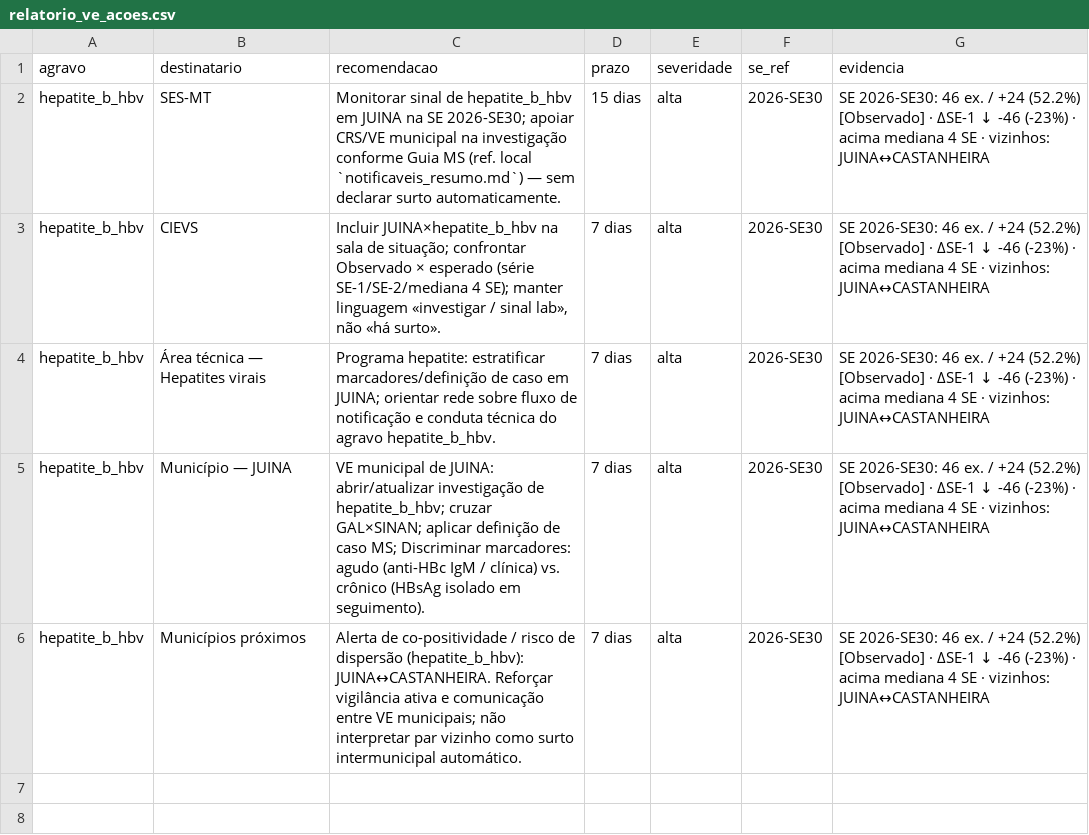
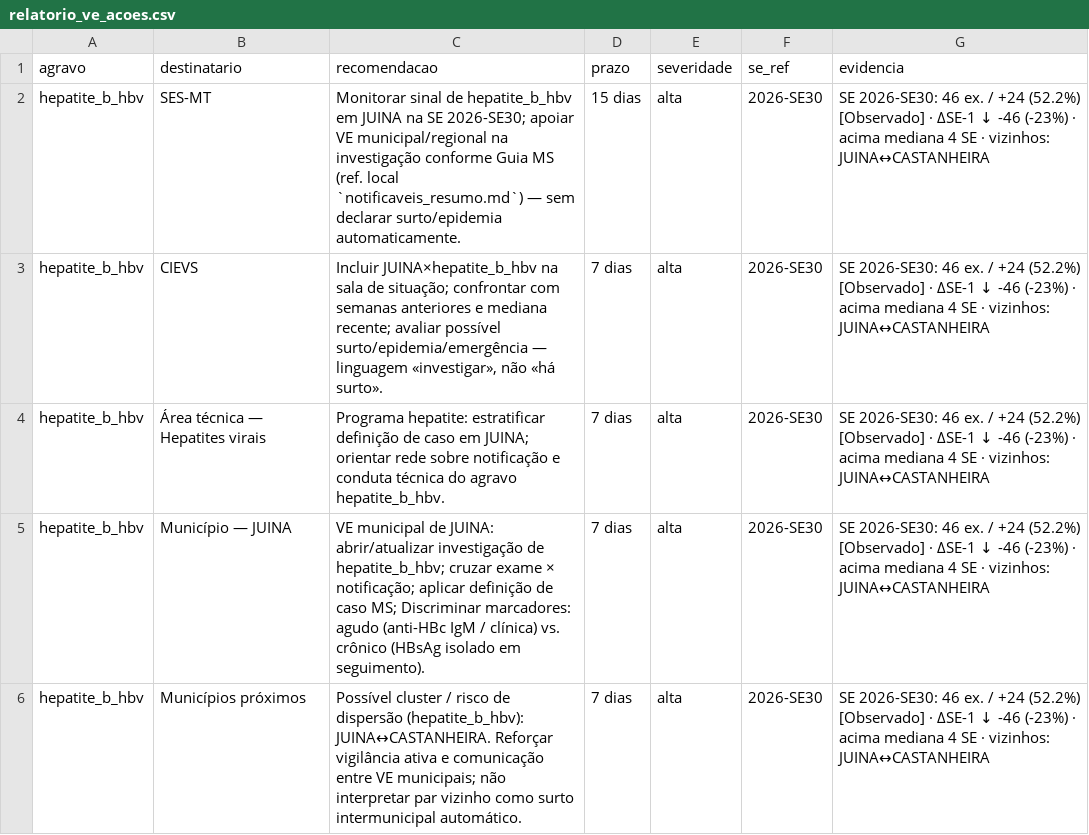
Before and after one commit to menandesneto51/LACEN-MT, a CSV file: saida_pipeline/relatorio_ve_acoes.csv, drawn as a sheet.

```diff
--- a/saida_pipeline/relatorio_ve_acoes.csv
+++ b/saida_pipeline/relatorio_ve_acoes.csv
@@ -1,6 +1,6 @@
 agravo,destinatario,recomendacao,prazo,severidade,se_ref,evidencia
-hepatite_b_hbv,SES-MT,Monitorar sinal de hepatite_b_hbv em JUINA na SE 2026-SE30; apoiar CRS/VE municipal na investigação conforme Guia MS (ref. local `notificaveis_resumo.md`) — sem declarar surto automaticamente.,15 dias,alta,2026-SE30,SE 2026-SE30: 46 ex. / +24 (52.2%) [Observado] · ΔSE-1 ↓ -46 (-23%) · acima mediana 4 SE · vizinhos: JUINA↔CASTANHEIRA
-hepatite_b_hbv,CIEVS,"Incluir JUINA×hepatite_b_hbv na sala de situação; confrontar Observado × esperado (série SE-1/SE-2/mediana 4 SE); manter linguagem «investigar / sinal lab», não «há surto».",7 dias,alta,2026-SE30,SE 2026-SE30: 46 ex. / +24 (52.2%) [Observado] · ΔSE-1 ↓ -46 (-23%) · acima mediana 4 SE · vizinhos: JUINA↔CASTANHEIRA
-hepatite_b_hbv,Área técnica — Hepatites virais,Programa hepatite: estratificar marcadores/definição de caso em JUINA; orientar rede sobre fluxo de notificação e conduta técnica do agravo hepatite_b_hbv.,7 dias,alta,2026-SE30,SE 2026-SE30: 46 ex. / +24 (52.2%) [Observado] · ΔSE-1 ↓ -46 (-23%) · acima mediana 4 SE · vizinhos: JUINA↔CASTANHEIRA
-hepatite_b_hbv,Município — JUINA,VE municipal de JUINA: abrir/atualizar investigação de hepatite_b_hbv; cruzar GAL×SINAN; aplicar definição de caso MS; Discriminar marcadores: agudo (anti-HBc IgM / clínica) vs. crônico (HBsAg isolado em seguimento).,7 dias,alta,2026-SE30,SE 2026-SE30: 46 ex. / +24 (52.2%) [Observado] · ΔSE-1 ↓ -46 (-23%) · acima mediana 4 SE · vizinhos: JUINA↔CASTANHEIRA
-hepatite_b_hbv,Municípios próximos,Alerta de co-positividade / risco de dispersão (hepatite_b_hbv): JUINA↔CASTANHEIRA. Reforçar vigilância ativa e comunicação entre VE municipais; não interpretar par vizinho como surto intermunicipal automático.,7 dias,alta,2026-SE30,SE 2026-SE30: 46 ex. / +24 (52.2%) [Observado] · ΔSE-1 ↓ -46 (-23%) · acima mediana 4 SE · vizinhos: JUINA↔CASTANHEIRA
+hepatite_b_hbv,SES-MT,Monitorar sinal de hepatite_b_hbv em JUINA na SE 2026-SE30; apoiar VE municipal/regional na investigação conforme Guia MS (ref. local `notificaveis_resumo.md`) — sem declarar surto/epidemia automaticamente.,15 dias,alta,2026-SE30,SE 2026-SE30: 46 ex. / +24 (52.2%) [Observado] · ΔSE-1 ↓ -46 (-23%) · acima mediana 4 SE · vizinhos: JUINA↔CASTANHEIRA
+hepatite_b_hbv,CIEVS,"Incluir JUINA×hepatite_b_hbv na sala de situação; confrontar com semanas anteriores e mediana recente; avaliar possível surto/epidemia/emergência — linguagem «investigar», não «há surto».",7 dias,alta,2026-SE30,SE 2026-SE30: 46 ex. / +24 (52.2%) [Observado] · ΔSE-1 ↓ -46 (-23%) · acima mediana 4 SE · vizinhos: JUINA↔CASTANHEIRA
+hepatite_b_hbv,Área técnica — Hepatites virais,Programa hepatite: estratificar definição de caso em JUINA; orientar rede sobre notificação e conduta técnica do agravo hepatite_b_hbv.,7 dias,alta,2026-SE30,SE 2026-SE30: 46 ex. / +24 (52.2%) [Observado] · ΔSE-1 ↓ -46 (-23%) · acima mediana 4 SE · vizinhos: JUINA↔CASTANHEIRA
+hepatite_b_hbv,Município — JUINA,VE municipal de JUINA: abrir/atualizar investigação de hepatite_b_hbv; cruzar exame × notificação; aplicar definição de caso MS; Discriminar marcadores: agudo (anti-HBc IgM / clínica) vs. crônico (HBsAg isolado em seguimento).,7 dias,alta,2026-SE30,SE 2026-SE30: 46 ex. / +24 (52.2%) [Observado] · ΔSE-1 ↓ -46 (-23%) · acima mediana 4 SE · vizinhos: JUINA↔CASTANHEIRA
+hepatite_b_hbv,Municípios próximos,Possível cluster / risco de dispersão (hepatite_b_hbv): JUINA↔CASTANHEIRA. Reforçar vigilância ativa e comunicação entre VE municipais; não interpretar par vizinho como surto intermunicipal automático.,7 dias,alta,2026-SE30,SE 2026-SE30: 46 ex. / +24 (52.2%) [Observado] · ΔSE-1 ↓ -46 (-23%) · acima mediana 4 SE · vizinhos: JUINA↔CASTANHEIRA
```
Also changed, not shown: 7 other files.
